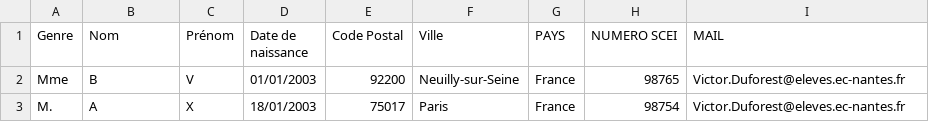
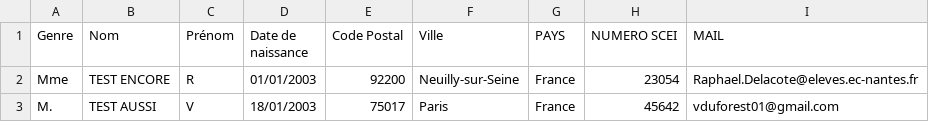
Before and after one commit to vduforest/missionLogement, a CSV file: fichierLogement/temp/Test_pappl_vague1_2pers.csv, drawn as a sheet.

Commit message:
Tokens et mails en 1 bouton

```diff
--- a/fichierLogement/temp/Test_pappl_vague1_2pers.csv
+++ b/fichierLogement/temp/Test_pappl_vague1_2pers.csv
@@ -1,3 +1,3 @@
 Genre;Nom;Prénom;Date de naissance;Code Postal;Ville;PAYS;NUMERO SCEI;MAIL
-Mme;B;V;01/01/2003;92200;Neuilly-sur-Seine;France;98765;Victor.Duforest@eleves.ec-nantes.fr
-M.;A;X;18/01/2003;75017;Paris;France;98754;Victor.Duforest@eleves.ec-nantes.fr
+Mme;TEST ENCORE;R;01/01/2003;92200;Neuilly-sur-Seine;France;23054;Raphael.Delacote@eleves.ec-nantes.fr
+M.;TEST AUSSI;V;18/01/2003;75017;Paris;France;45642;vduforest01@gmail.com
```
Also changed, not shown: 6 other files.
